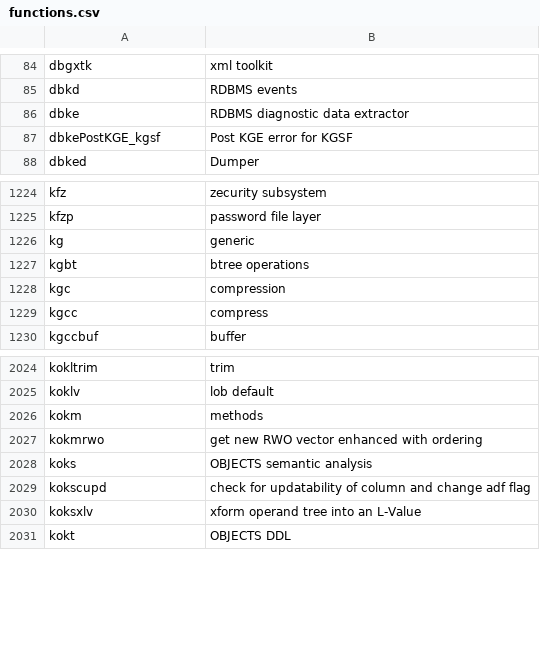
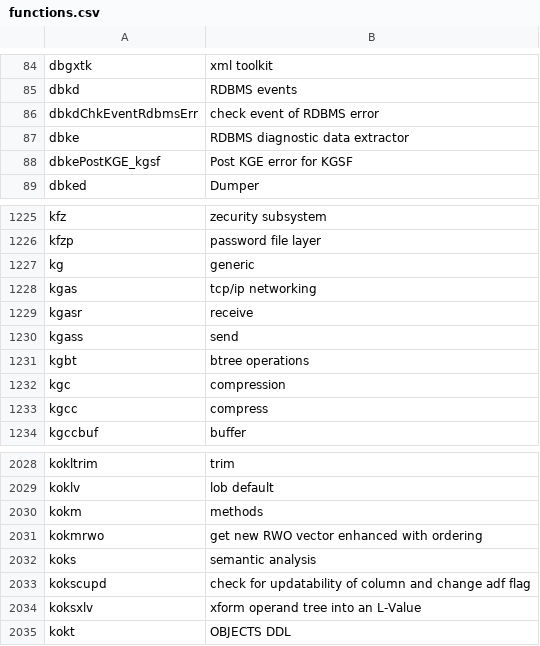
Before and after one commit to skoehler-soocs/ora_db_func_anno, a CSV file: functions.csv, drawn as a sheet; only a part is shown, gaps mark what is left out.

Commit message:
kgas

```diff
--- a/functions.csv
+++ b/functions.csv
@@ -85,2 +85,3 @@ dbgxtk|xml toolkit
 dbkd|RDBMS events
+dbkdChkEventRdbmsErr|check event of RDBMS error
 dbke|RDBMS diagnostic data extractor
@@ -1226,2 +1227,5 @@ kfzp|password file layer
 kg|generic
+kgas|tcp/ip networking
+kgasr|receive
+kgass|send
 kgbt|btree operations
@@ -2027,3 +2031,3 @@ kokm|methods
 kokmrwo|get new RWO vector enhanced with ordering
-koks|OBJECTS semantic analysis
+koks|semantic analysis
 kokscupd|check for updatability of column and change adf flag
```
